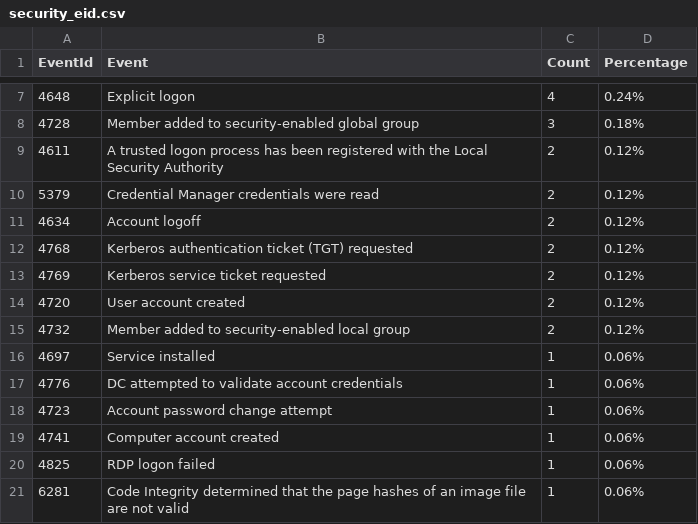
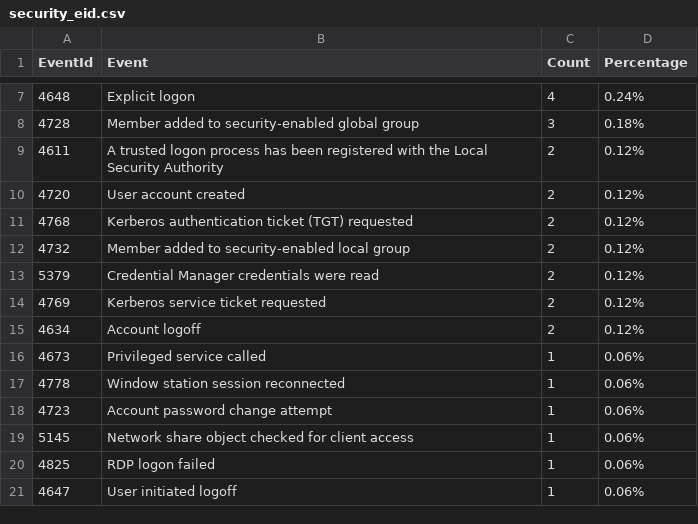
Before and after one commit to fukusuket/InvestigateWindowsLogSetting, a CSV file: security_eid.csv, drawn as a sheet; only a part is shown, gaps mark what is left out.

```diff
--- a/security_eid.csv
+++ b/security_eid.csv
@@ -9,13 +9,13 @@ EventId,Event,Count,Percentage
 4611,A trusted logon process has been registered with the Local Security Authority,2,0.12%
+4720,User account created,2,0.12%
+4768,Kerberos authentication ticket (TGT) requested,2,0.12%
+4732,Member added to security-enabled local group,2,0.12%
 5379,Credential Manager credentials were read,2,0.12%
+4769,Kerberos service ticket requested,2,0.12%
 4634,Account logoff,2,0.12%
-4768,Kerberos authentication ticket (TGT) requested,2,0.12%
-4769,Kerberos service ticket requested,2,0.12%
-4720,User account created,2,0.12%
-4732,Member added to security-enabled local group,2,0.12%
-4697,Service installed,1,0.06%
-4776,DC attempted to validate account credentials,1,0.06%
+4673,Privileged service called,1,0.06%
+4778,Window station session reconnected,1,0.06%
 4723,Account password change attempt,1,0.06%
-4741,Computer account created,1,0.06%
+5145,Network share object checked for client access,1,0.06%
 4825,RDP logon failed,1,0.06%
-6281,Code Integrity determined that the page hashes of an image file are not valid ,1,0.06%
+4647,User initiated logoff,1,0.06%
```
Also changed, not shown: 4 other files.
